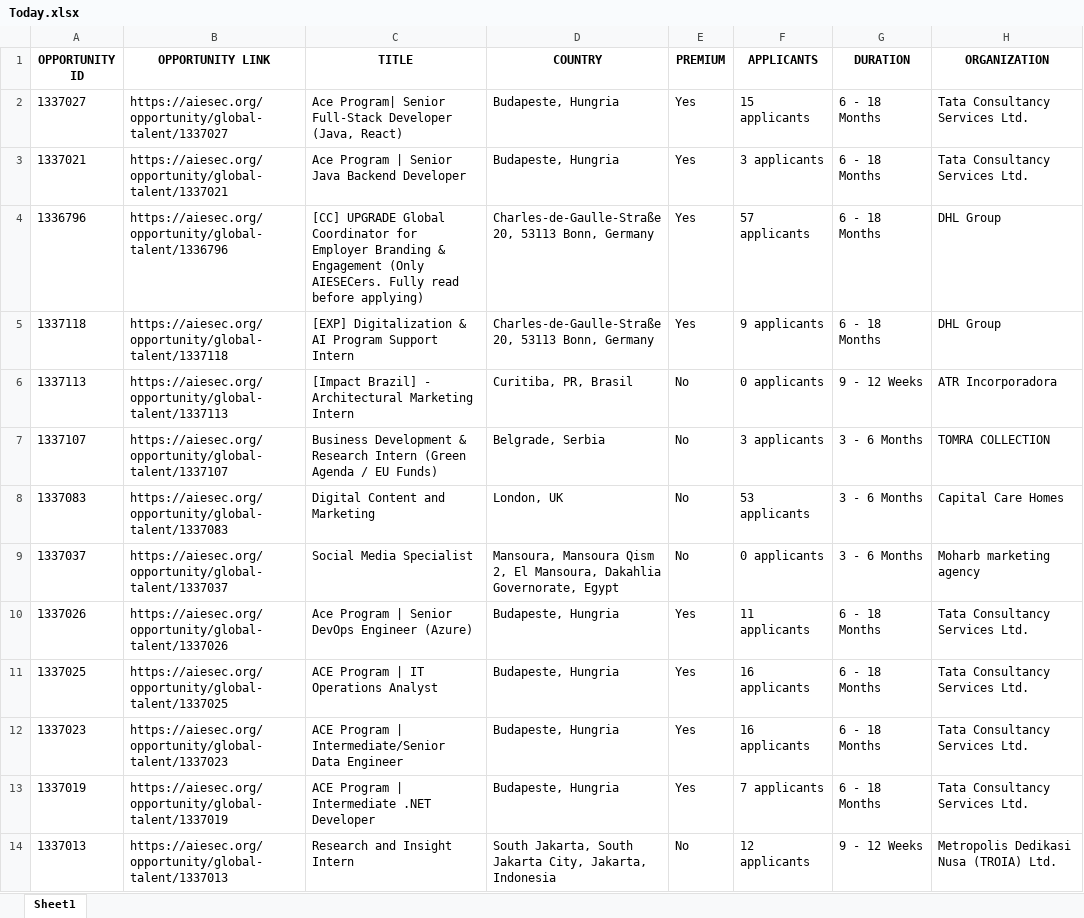
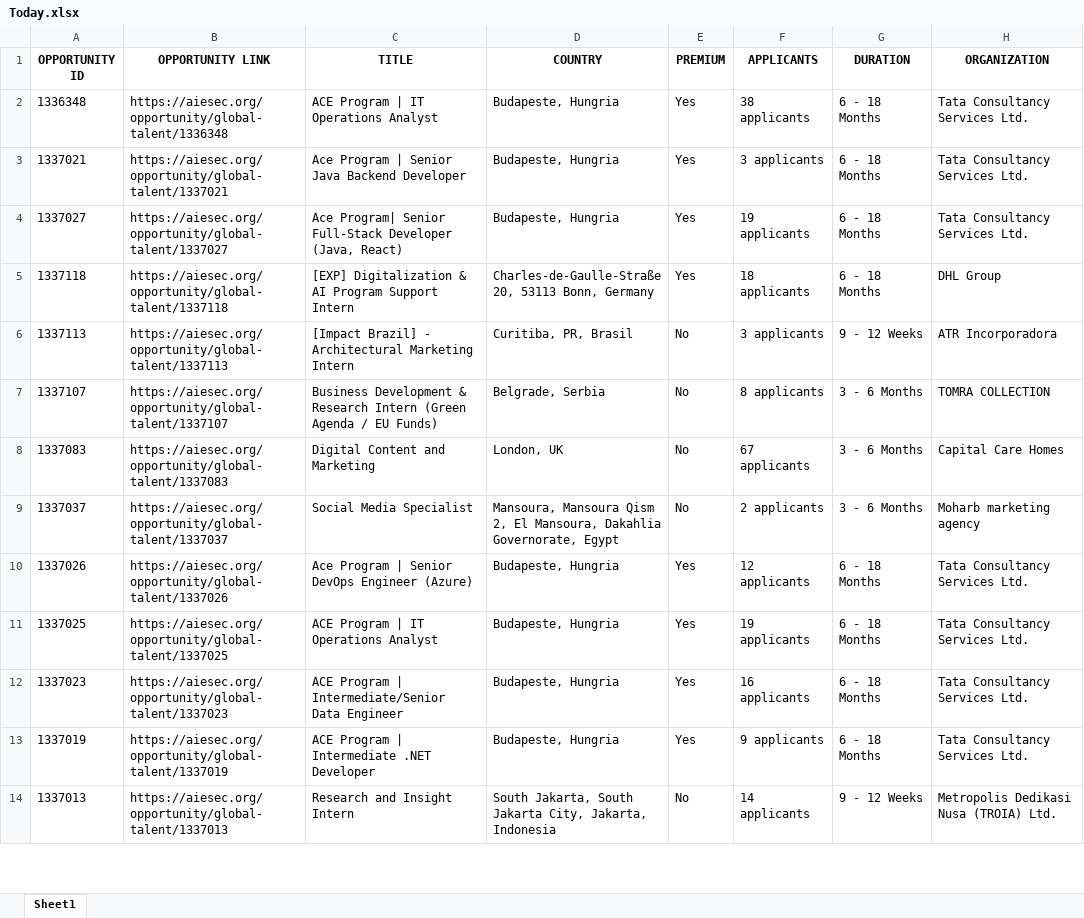
Before and after one commit to IbrahiimHassan/AIESEC_GUC, an Excel workbook: Today.xlsx, sheet Sheet1, drawn as a sheet; only a part is shown; values as stored, in another font and other column widths than the file's, no borders; removed rows and columns are numbered as before the commit, all else as after; the diff covers the shown part only; the diff names each change by its address in the sheet, - before the commit and + after, or states it on an @@ line.

```diff
--- a/Today.xlsx (sheet Sheet1)
+++ b/Today.xlsx (sheet Sheet1)
-A2 (OPPORTUNITY ID): 1337027
+A2 (OPPORTUNITY ID): 1336348
-B2 (OPPORTUNITY LINK): https://aiesec.org/opportunity/global-talent/1337027
+B2 (OPPORTUNITY LINK): https://aiesec.org/opportunity/global-talent/1336348
-C2 (TITLE): Ace Program| Senior Full-Stack Developer (Java, React)
+C2 (TITLE): ACE Program | IT Operations Analyst
-F2 (APPLICANTS): 15 applicants
+F2 (APPLICANTS): 38 applicants
-row 4: 1336796 | https://aiesec.org/opportunity/global-talent/1336796 | [CC] UPGRADE Global Coordinator for Employer Branding & Engagement (Only AIESECers. Fully read before applying) | Charles-de-Gaulle-Straße 20, 53113 Bonn, Germany | Yes | 57 applicants | 6 - 18 Months | DHL Group
+row 4: 1337027 | https://aiesec.org/opportunity/global-talent/1337027 | Ace Program| Senior Full-Stack Developer (Java, React) | Budapeste, Hungria | Yes | 19 applicants | 6 - 18 Months | Tata Consultancy Services Ltd.
-F5 (APPLICANTS): 9 applicants
+F5 (APPLICANTS): 18 applicants
-F6 (APPLICANTS): 0 applicants
+F6 (APPLICANTS): 3 applicants
-F7 (APPLICANTS): 3 applicants
+F7 (APPLICANTS): 8 applicants
-F8 (APPLICANTS): 53 applicants
+F8 (APPLICANTS): 67 applicants
-F9 (APPLICANTS): 0 applicants
+F9 (APPLICANTS): 2 applicants
-F10 (APPLICANTS): 11 applicants
+F10 (APPLICANTS): 12 applicants
-F11 (APPLICANTS): 16 applicants
+F11 (APPLICANTS): 19 applicants
-F13 (APPLICANTS): 7 applicants
+F13 (APPLICANTS): 9 applicants
-F14 (APPLICANTS): 12 applicants
+F14 (APPLICANTS): 14 applicants
```
Also changed, not shown: 5 added rows, 10 removed rows and 76 edited cells elsewhere in this sheet, New.xlsx, 1 other file.
